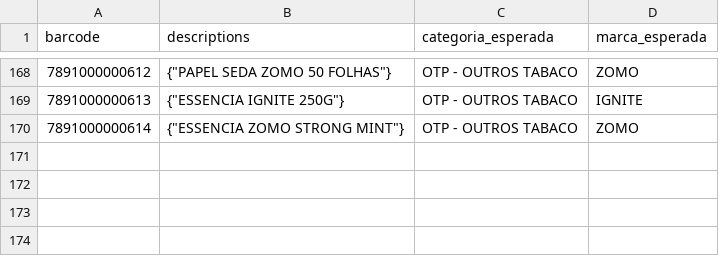
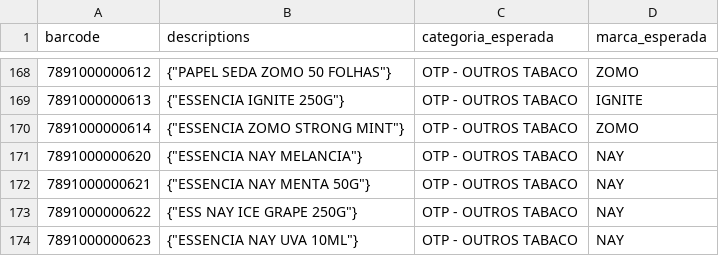
Before and after one commit to marcato-app/felipefreitas, a CSV file: classificador/testes/regras_ensinadas.csv, drawn as a sheet; only a part is shown, gaps mark what is left out; the diff names each change by its address in the sheet, - before the commit and + after, or states it on an @@ line.

```diff
--- a/classificador/testes/regras_ensinadas.csv
+++ b/classificador/testes/regras_ensinadas.csv
+row 171: 7891000000620 | {"ESSENCIA NAY MELANCIA"} | OTP - OUTROS TABACO | NAY
+row 172: 7891000000621 | {"ESSENCIA NAY MENTA 50G"} | OTP - OUTROS TABACO | NAY
+row 173: 7891000000622 | {"ESS NAY ICE GRAPE 250G"} | OTP - OUTROS TABACO | NAY
+row 174: 7891000000623 | {"ESSENCIA NAY UVA 10ML"} | OTP - OUTROS TABACO | NAY
```
Also changed, not shown: 4 other files.
